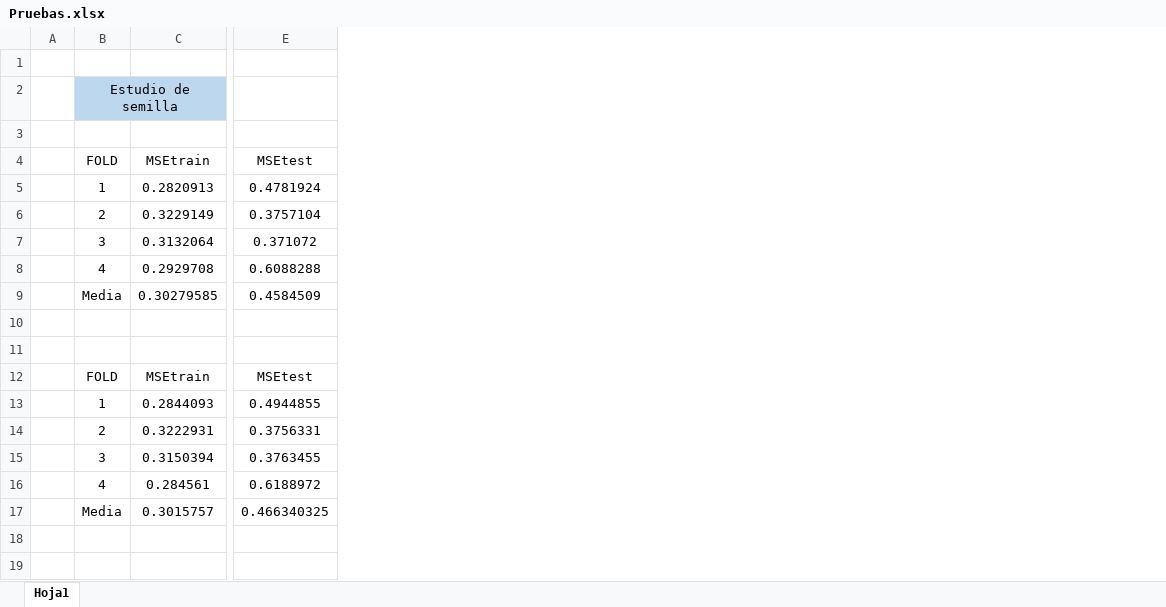
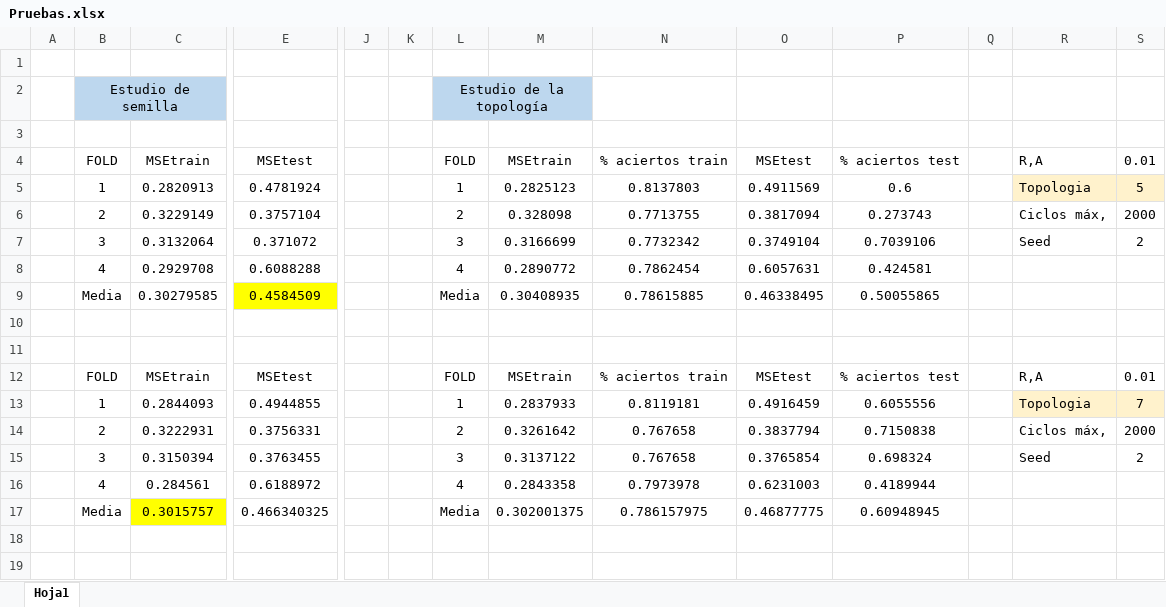
Before and after one commit to clau-hb9/RNA_P2, an Excel workbook: DatosProcesados/Pruebas.xlsx, sheet Hoja1, drawn as a sheet; only a part is shown, gaps mark what is left out; values as stored, in another font and other column widths than the file's, no borders; the diff covers the shown part only; the diff names each change by its address in the sheet, - before the commit and + after, or states it on an @@ line.

```diff
--- a/DatosProcesados/Pruebas.xlsx (sheet Hoja1)
+++ b/DatosProcesados/Pruebas.xlsx (sheet Hoja1)
+column J, empty
+column K, empty
+column L, rows 2-17: Estudio de la topología |  | FOLD | 1 | 2 | 3 | 4 | Media |  |  | FOLD | 1 | 2 | 3 | 4 | Media
+column M, rows 4-17: MSEtrain | 0.2825123 | 0.328098 | 0.3166699 | 0.2890772 | 0.30408935 |  |  | MSEtrain | 0.2837933 | 0.3261642 | 0.3137122 | 0.2843358 | 0.302001375
+column N, rows 4-17: % aciertos train | 0.8137803 | 0.7713755 | 0.7732342 | 0.7862454 | 0.78615885 |  |  | % aciertos train | 0.8119181 | 0.767658 | 0.767658 | 0.7973978 | 0.786157975
+column O, rows 4-17: MSEtest | 0.4911569 | 0.3817094 | 0.3749104 | 0.6057631 | 0.46338495 |  |  | MSEtest | 0.4916459 | 0.3837794 | 0.3765854 | 0.6231003 | 0.46877775
+column P, rows 4-17: % aciertos test | 0.6 | 0.273743 | 0.7039106 | 0.424581 | 0.50055865 |  |  | % aciertos test | 0.6055556 | 0.7150838 | 0.698324 | 0.4189944 | 0.60948945
+column Q, empty
+column R, rows 4-15: R,A | Topologia | Ciclos máx, | Seed |  |  |  |  | R,A | Topologia | Ciclos máx, | Seed
+column S, rows 4-15: 0.01 | 5 | 2000 | 2 |  |  |  |  | 0.01 | 7 | 2000 | 2
-E9 fill: none
+E9 fill: #FFFF00
-C17 fill: none
+C17 fill: #FFFF00
```
Also changed, not shown: 40 added rows elsewhere in this sheet.
